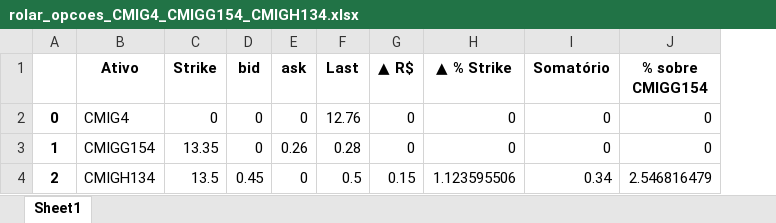
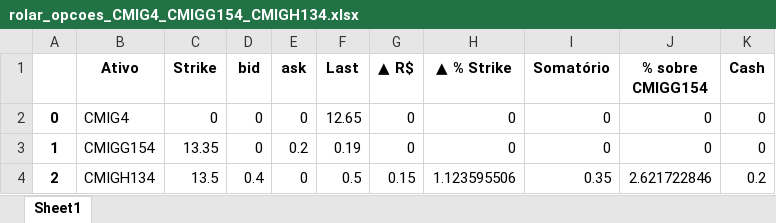
Before and after one commit to rcarasek/MT5-vs-001, an Excel workbook: rolar_opcoes_CMIG4_CMIGG154_CMIGH134.xlsx, sheet Sheet1, drawn as a sheet; values as stored, in another font and other column widths than the file's, no borders; the diff names each change by its address in the sheet, - before the commit and + after, or states it on an @@ line.

```diff
--- a/rolar_opcoes_CMIG4_CMIGG154_CMIGH134.xlsx (sheet Sheet1)
+++ b/rolar_opcoes_CMIG4_CMIGG154_CMIGH134.xlsx (sheet Sheet1)
+column K (Cash), rows 2-4: 0 | 0 | 0.2
-F2 (Last): 12.76
+F2 (Last): 12.65
-E3 (ask): 0.26
+E3 (ask): 0.2
-F3 (Last): 0.28
+F3 (Last): 0.19
-D4 (bid): 0.45
+D4 (bid): 0.4
-I4 (Somatório): 0.34
+I4 (Somatório): 0.35
-J4 (% sobre CMIGG154): 2.546816479
+J4 (% sobre CMIGG154): 2.621722846
```
Also changed, not shown: TravaAltaPut_BBSE3_BBSET225_BBSET230.xlsx, ativo.xlsx, 24 other files.
